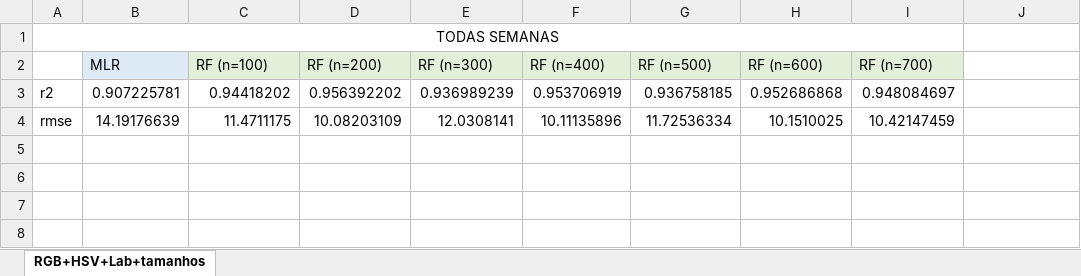
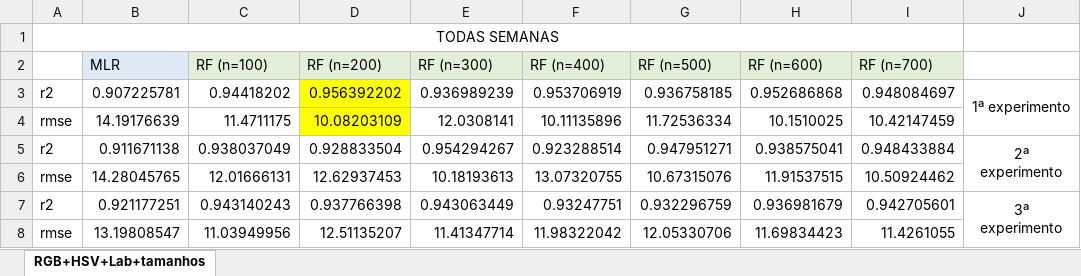
Before and after one commit to danielesreis/mng, an Excel workbook: results/resultados_exp3.xlsx, sheet RGB+HSV+Lab+tamanhos, drawn as a sheet; values as stored, in another font and other column widths than the file's, no borders; the diff names each change by its address in the sheet, - before the commit and + after, or states it on an @@ line.

```diff
--- a/results/resultados_exp3.xlsx (sheet RGB+HSV+Lab+tamanhos)
+++ b/results/resultados_exp3.xlsx (sheet RGB+HSV+Lab+tamanhos)
-D3:D4 fill: none
+D3:D4 fill: #FFFF00
-J3: (empty)
+J3: 1ª experimento
+J3:J4 merged
+row 5: r2 | 0.911671138 | 0.938037049 | 0.928833504 | 0.954294267 | 0.923288514 | 0.947951271 | 0.938575041 | 0.948433884 | 2ª experimento
+row 6: rmse | 14.28045765 | 12.01666131 | 12.62937453 | 10.18193613 | 13.07320755 | 10.67315076 | 11.91537515 | 10.50924462
+row 7: r2 | 0.921177251 | 0.943140243 | 0.937766398 | 0.943063449 | 0.93247751 | 0.932296759 | 0.936981679 | 0.942705601 | 3ª experimento
+row 8: rmse | 13.19808547 | 11.03949956 | 12.51135207 | 11.41347714 | 11.98322042 | 12.05330706 | 11.69834423 | 11.4261055
```
Also changed, not shown: 9 other files.
